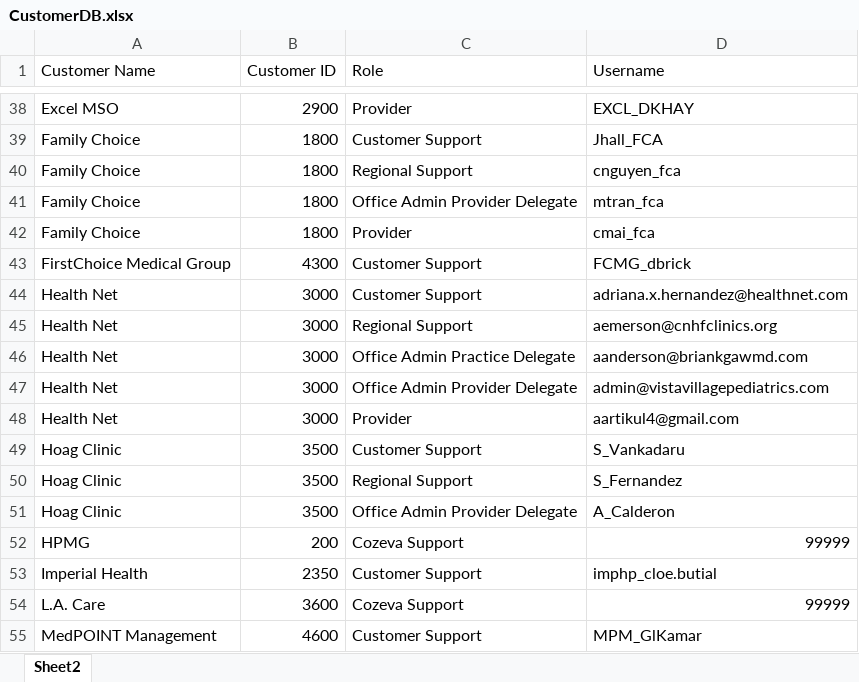
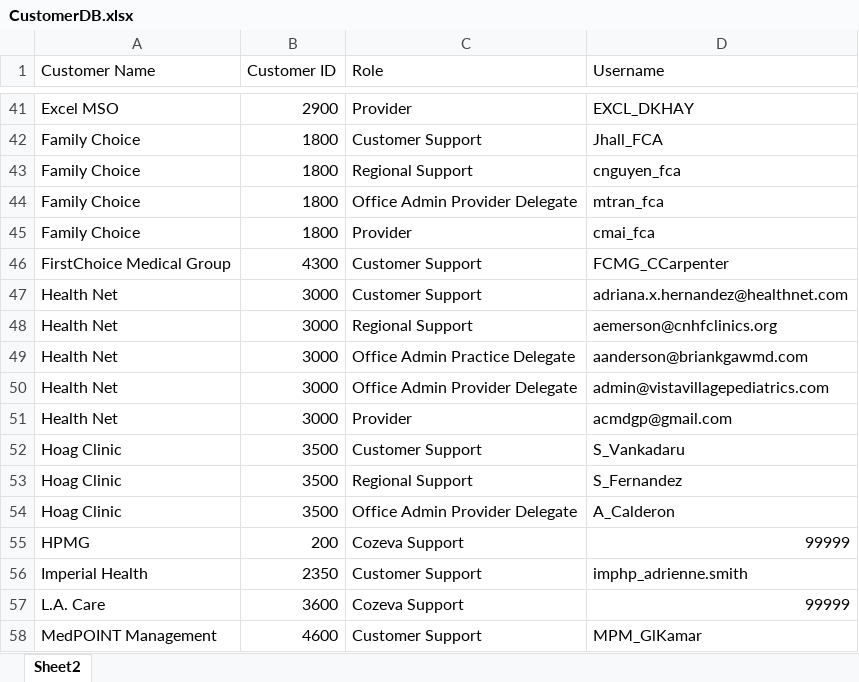
Before and after one commit to CozevaQA/RTVS_dist, an Excel workbook: assets/CustomerDB.xlsx, sheet Sheet2, drawn as a sheet; only a part is shown, gaps mark what is left out; values as stored, in another font and other column widths than the file's, no cell formats; addresses are those after the commit; the diff covers the shown part only; the diff names each change by its address in the sheet, - before the commit and + after, or states it on an @@ line.

```diff
--- a/assets/CustomerDB.xlsx (sheet Sheet2)
+++ b/assets/CustomerDB.xlsx (sheet Sheet2)
-D46 (Username): FCMG_dbrick
+D46 (Username): FCMG_CCarpenter
-D51 (Username): aartikul4@gmail.com
+D51 (Username): acmdgp@gmail.com
-D56 (Username): imphp_cloe.butial
+D56 (Username): imphp_adrienne.smith
```
Also changed, not shown: 4 added rows and 3 edited cells elsewhere in this sheet, cell formats.
